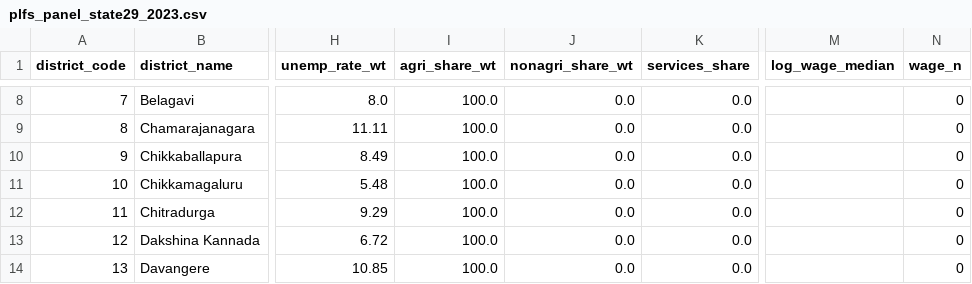
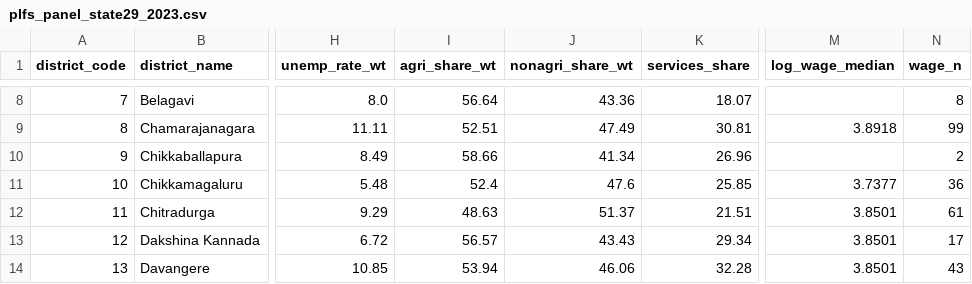
Before and after one commit to Madhan-sidmal/AIRIS, a CSV file: data/clean/panel/plfs_panel_state29_2023.csv, drawn as a sheet; only a part is shown, gaps mark what is left out; the diff covers the shown part only; the diff names each change by its address in the sheet, - before the commit and + after, or states it on an @@ line.

```diff
--- a/data/clean/panel/plfs_panel_state29_2023.csv
+++ b/data/clean/panel/plfs_panel_state29_2023.csv
-I8 (agri_share_wt): 100.0
+I8 (agri_share_wt): 56.64
-J8 (nonagri_share_wt): 0.0
+J8 (nonagri_share_wt): 43.36
-K8 (services_share): 0.0
+K8 (services_share): 18.07
-N8 (wage_n): 0
+N8 (wage_n): 8
-I9 (agri_share_wt): 100.0
+I9 (agri_share_wt): 52.51
-J9 (nonagri_share_wt): 0.0
+J9 (nonagri_share_wt): 47.49
-K9 (services_share): 0.0
+K9 (services_share): 30.81
-M9 (log_wage_median): (empty)
+M9 (log_wage_median): 3.8918
-N9 (wage_n): 0
+N9 (wage_n): 99
-I10 (agri_share_wt): 100.0
+I10 (agri_share_wt): 58.66
-J10 (nonagri_share_wt): 0.0
+J10 (nonagri_share_wt): 41.34
-K10 (services_share): 0.0
+K10 (services_share): 26.96
-N10 (wage_n): 0
+N10 (wage_n): 2
-I11 (agri_share_wt): 100.0
+I11 (agri_share_wt): 52.4
-J11 (nonagri_share_wt): 0.0
+J11 (nonagri_share_wt): 47.6
-K11 (services_share): 0.0
+K11 (services_share): 25.85
-M11 (log_wage_median): (empty)
+M11 (log_wage_median): 3.7377
-N11 (wage_n): 0
+N11 (wage_n): 36
-I12 (agri_share_wt): 100.0
+I12 (agri_share_wt): 48.63
-J12 (nonagri_share_wt): 0.0
+J12 (nonagri_share_wt): 51.37
-K12 (services_share): 0.0
+K12 (services_share): 21.51
-M12:M14 (log_wage_median): (empty)
+M12:M14 (log_wage_median): 3.8501
-N12 (wage_n): 0
+N12 (wage_n): 61
-I13 (agri_share_wt): 100.0
+I13 (agri_share_wt): 56.57
-J13 (nonagri_share_wt): 0.0
+J13 (nonagri_share_wt): 43.43
-K13 (services_share): 0.0
+K13 (services_share): 29.34
-N13 (wage_n): 0
+N13 (wage_n): 17
-I14 (agri_share_wt): 100.0
+I14 (agri_share_wt): 53.94
-J14 (nonagri_share_wt): 0.0
+J14 (nonagri_share_wt): 46.06
-K14 (services_share): 0.0
+K14 (services_share): 32.28
-N14 (wage_n): 0
+N14 (wage_n): 43
```
Also changed, not shown: 116 edited cells elsewhere in this file, 2 other files.
